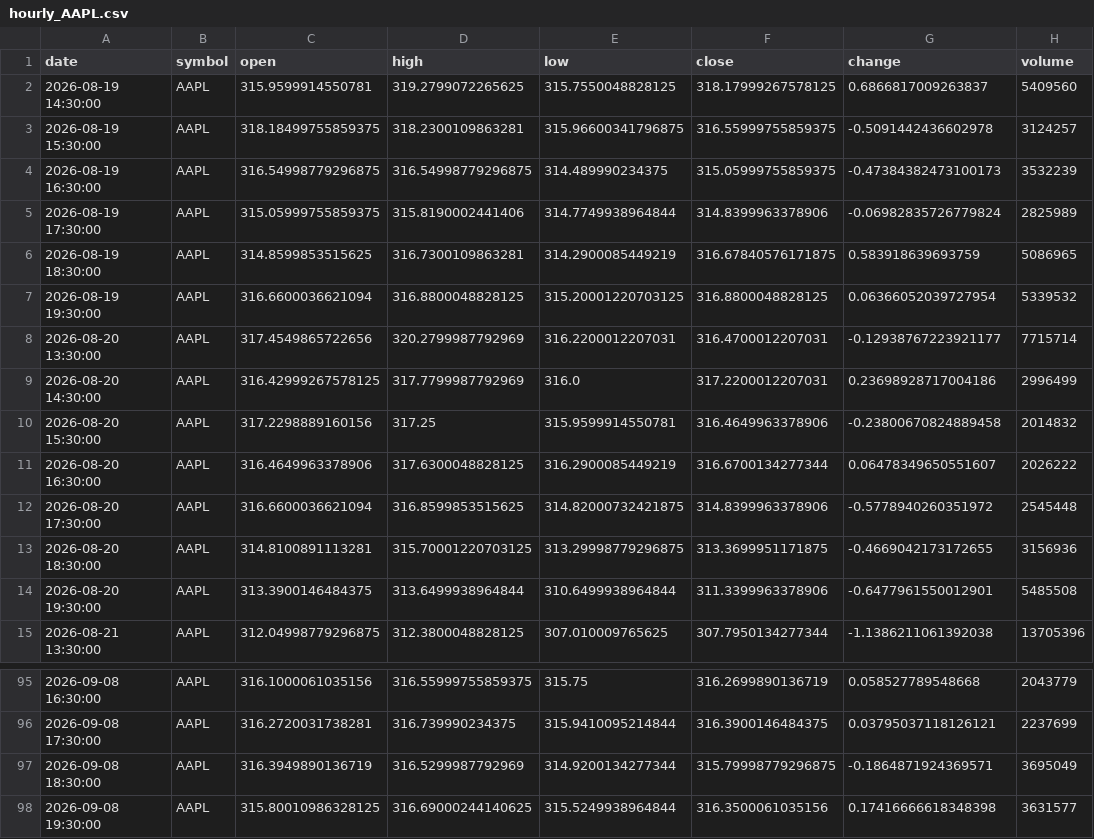
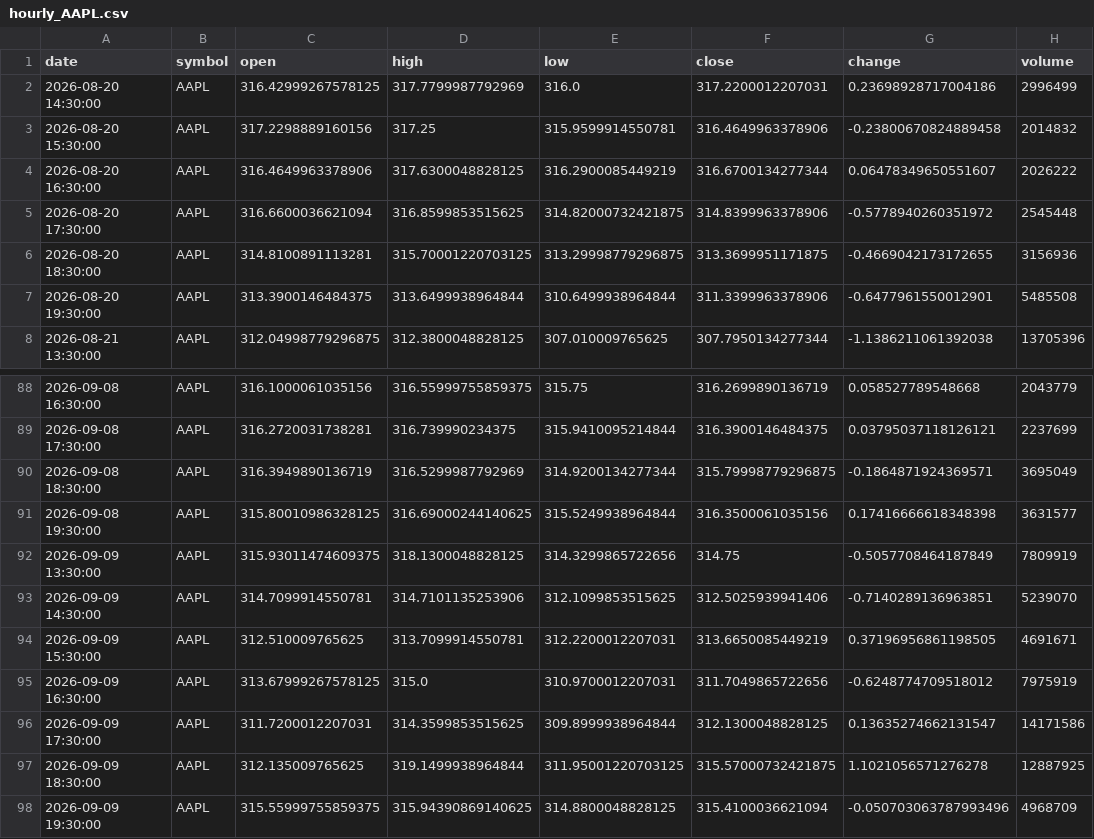
Before and after one commit to timhun/daily-podcast-stk, a CSV file: data/market/hourly_AAPL.csv, drawn as a sheet; only a part is shown, gaps mark what is left out.

```diff
--- a/data/market/hourly_AAPL.csv
+++ b/data/market/hourly_AAPL.csv
@@ -1,9 +1,2 @@
 date,symbol,open,high,low,close,change,volume
-2026-08-19 14:30:00,AAPL,315.9599914550781,319.2799072265625,315.7550048828125,318.17999267578125,0.6866817009263837,5409560
-2026-08-19 15:30:00,AAPL,318.18499755859375,318.2300109863281,315.96600341796875,316.55999755859375,-0.5091442436602978,3124257
-2026-08-19 16:30:00,AAPL,316.54998779296875,316.54998779296875,314.489990234375,315.05999755859375,-0.47384382473100173,3532239
-2026-08-19 17:30:00,AAPL,315.05999755859375,315.8190002441406,314.7749938964844,314.8399963378906,-0.06982835726779824,2825989
-2026-08-19 18:30:00,AAPL,314.8599853515625,316.7300109863281,314.2900085449219,316.67840576171875,0.583918639693759,5086965
-2026-08-19 19:30:00,AAPL,316.6600036621094,316.8800048828125,315.20001220703125,316.8800048828125,0.06366052039727954,5339532
-2026-08-20 13:30:00,AAPL,317.4549865722656,320.2799987792969,316.2200012207031,316.4700012207031,-0.12938767223921177,7715714
 2026-08-20 14:30:00,AAPL,316.42999267578125,317.7799987792969,316.0,317.2200012207031,0.23698928717004186,2996499
@@ -98 +91,8 @@ date,symbol,open,high,low,close,change,volume
 2026-09-08 19:30:00,AAPL,315.80010986328125,316.69000244140625,315.5249938964844,316.3500061035156,0.17416666618348398,3631577
+2026-09-09 13:30:00,AAPL,315.93011474609375,318.1300048828125,314.3299865722656,314.75,-0.5057708464187849,7809919
+2026-09-09 14:30:00,AAPL,314.7099914550781,314.7101135253906,312.1099853515625,312.5025939941406,-0.7140289136963851,5239070
+2026-09-09 15:30:00,AAPL,312.510009765625,313.7099914550781,312.2200012207031,313.6650085449219,0.37196956861198505,4691671
+2026-09-09 16:30:00,AAPL,313.67999267578125,315.0,310.9700012207031,311.7049865722656,-0.6248774709518012,7975919
+2026-09-09 17:30:00,AAPL,311.7200012207031,314.3599853515625,309.8999938964844,312.1300048828125,0.13635274662131547,14171586
+2026-09-09 18:30:00,AAPL,312.135009765625,319.1499938964844,311.95001220703125,315.57000732421875,1.1021056571276278,12887925
+2026-09-09 19:30:00,AAPL,315.55999755859375,315.94390869140625,314.8800048828125,315.4100036621094,-0.050703063787993496,4968709
```
Also changed, not shown: data/market/daily_GOOG.csv, data/market/daily_NVDA.csv, 39 other files.
